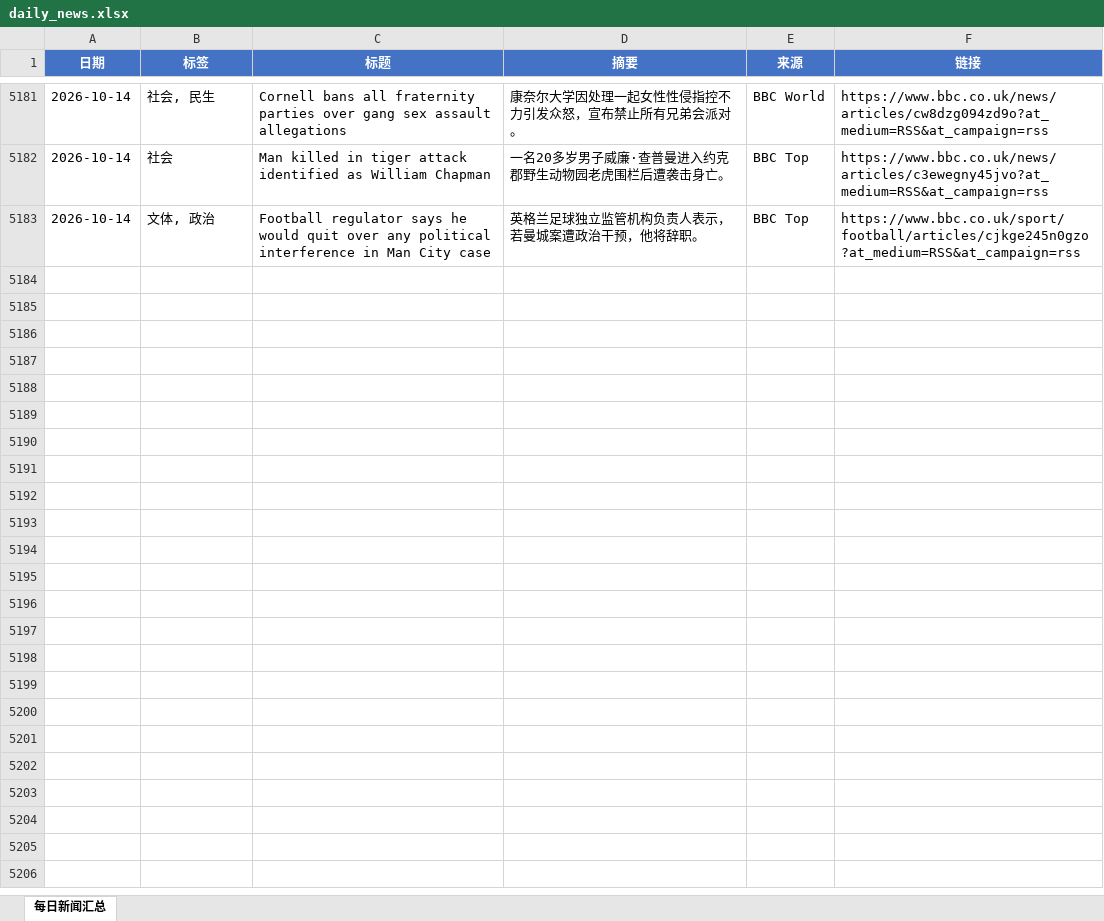
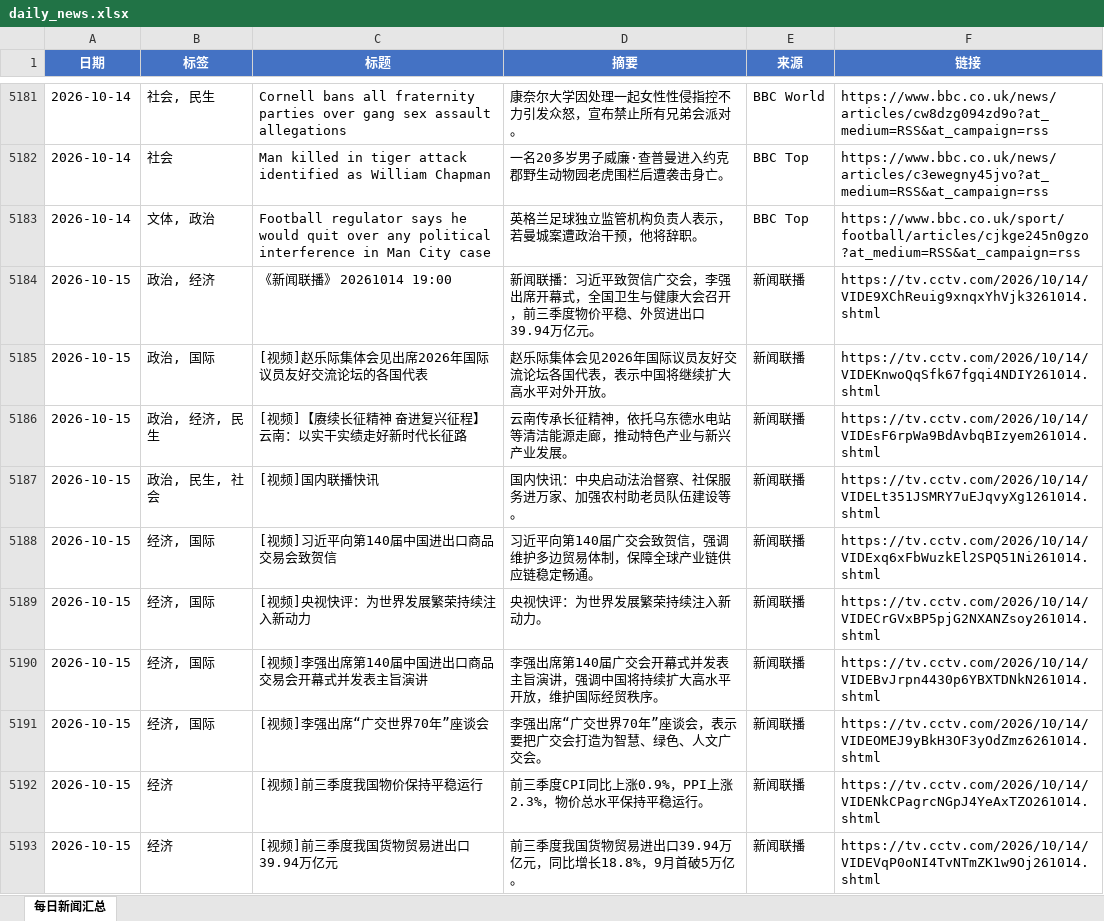
Before and after one commit to iorangejuice12138-lgtm/daily-news, an Excel workbook: data/daily_news.xlsx, sheet 每日新闻汇总, drawn as a sheet; only a part is shown, gaps mark what is left out; values as stored, in another font and other column widths than the file's, no borders; the diff covers the shown part only; the diff names each change by its address in the sheet, - before the commit and + after, or states it on an @@ line.

```diff
--- a/data/daily_news.xlsx (sheet 每日新闻汇总)
+++ b/data/daily_news.xlsx (sheet 每日新闻汇总)
+row 5184: 2026-10-15 | 政治, 经济 | 《新闻联播》 20261014 19:00 | 新闻联播：习近平致贺信广交会，李强出席开幕式，全国卫生与健康大会召开，前三季度物价平稳、外贸进出口39.94万亿元。 | 新闻联播 | https://tv.cctv.com/2026/10/14/VIDE9XChReuig9xnqxYhVjk3261014.shtml
+row 5185: 2026-10-15 | 政治, 国际 | [视频]赵乐际集体会见出席2026年国际议员友好交流论坛的各国代表 | 赵乐际集体会见2026年国际议员友好交流论坛各国代表，表示中国将继续扩大高水平对外开放。 | 新闻联播 | https://tv.cctv.com/2026/10/14/VIDEKnwoQqSfk67fgqi4NDIY261014.shtml
+row 5186: 2026-10-15 | 政治, 经济, 民生 | [视频]【赓续长征精神 奋进复兴征程】云南：以实干实绩走好新时代长征路 | 云南传承长征精神，依托乌东德水电站等清洁能源走廊，推动特色产业与新兴产业发展。 | 新闻联播 | https://tv.cctv.com/2026/10/14/VIDEsF6rpWa9BdAvbqBIzyem261014.shtml
+row 5187: 2026-10-15 | 政治, 民生, 社会 | [视频]国内联播快讯 | 国内快讯：中央启动法治督察、社保服务进万家、加强农村助老员队伍建设等。 | 新闻联播 | https://tv.cctv.com/2026/10/14/VIDELt351JSMRY7uEJqvyXg1261014.shtml
+row 5188: 2026-10-15 | 经济, 国际 | [视频]习近平向第140届中国进出口商品交易会致贺信 | 习近平向第140届广交会致贺信，强调维护多边贸易体制，保障全球产业链供应链稳定畅通。 | 新闻联播 | https://tv.cctv.com/2026/10/14/VIDExq6xFbWuzkEl2SPQ51Ni261014.shtml
+row 5189: 2026-10-15 | 经济, 国际 | [视频]央视快评：为世界发展繁荣持续注入新动力 | 央视快评：为世界发展繁荣持续注入新动力。 | 新闻联播 | https://tv.cctv.com/2026/10/14/VIDECrGVxBP5pjG2NXANZsoy261014.shtml
+row 5190: 2026-10-15 | 经济, 国际 | [视频]李强出席第140届中国进出口商品交易会开幕式并发表主旨演讲 | 李强出席第140届广交会开幕式并发表主旨演讲，强调中国将持续扩大高水平开放，维护国际经贸秩序。 | 新闻联播 | https://tv.cctv.com/2026/10/14/VIDEBvJrpn4430p6YBXTDNkN261014.shtml
+row 5191: 2026-10-15 | 经济, 国际 | [视频]李强出席“广交世界70年”座谈会 | 李强出席“广交世界70年”座谈会，表示要把广交会打造为智慧、绿色、人文广交会。 | 新闻联播 | https://tv.cctv.com/2026/10/14/VIDEOMEJ9yBkH3OF3yOdZmz6261014.shtml
+row 5192: 2026-10-15 | 经济 | [视频]前三季度我国物价保持平稳运行 | 前三季度CPI同比上涨0.9%，PPI上涨2.3%，物价总水平保持平稳运行。 | 新闻联播 | https://tv.cctv.com/2026/10/14/VIDENkCPagrcNGpJ4YeAxTZO261014.shtml
+row 5193: 2026-10-15 | 经济 | [视频]前三季度我国货物贸易进出口39.94万亿元 | 前三季度我国货物贸易进出口39.94万亿元，同比增长18.8%，9月首破5万亿。 | 新闻联播 | https://tv.cctv.com/2026/10/14/VIDEVqP0oNI4TvNTmZK1w9Oj261014.shtml
```
Also changed, not shown: 21 added rows elsewhere in this sheet, 1 other file.
